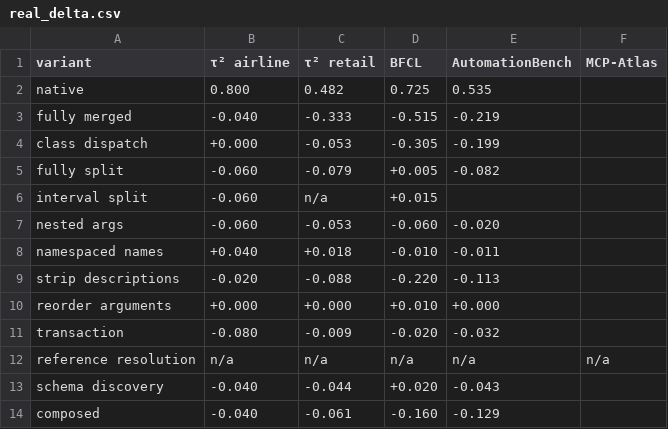
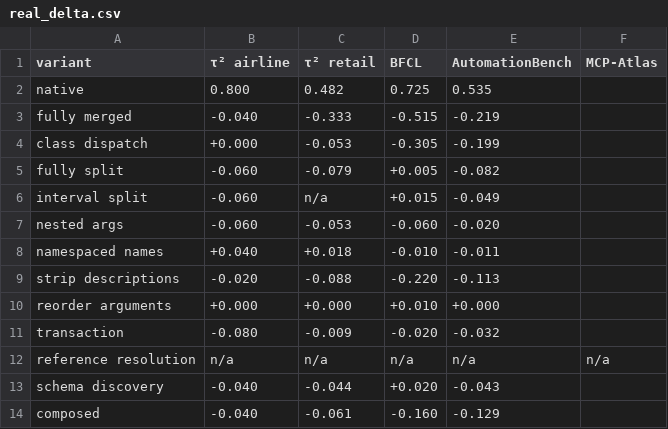
Before and after one commit to williamLyh/ToolSchemaSpace, a CSV file: results/real/real_delta.csv, drawn as a sheet.

```diff
--- a/results/real/real_delta.csv
+++ b/results/real/real_delta.csv
@@ -5,3 +5,3 @@ class dispatch,+0.000,-0.053,-0.305,-0.199,
 fully split,-0.060,-0.079,+0.005,-0.082,
-interval split,-0.060,n/a,+0.015,,
+interval split,-0.060,n/a,+0.015,-0.049,
 nested args,-0.060,-0.053,-0.060,-0.020,
```
Also changed, not shown: results/real/real_long.csv, results/real/real_score.csv, 3 other files.
